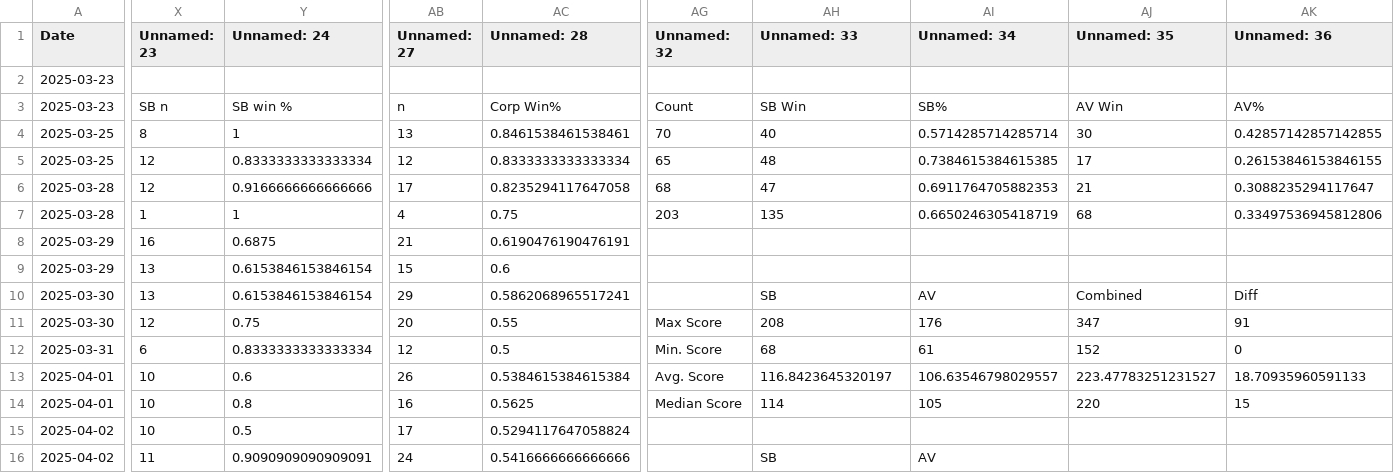
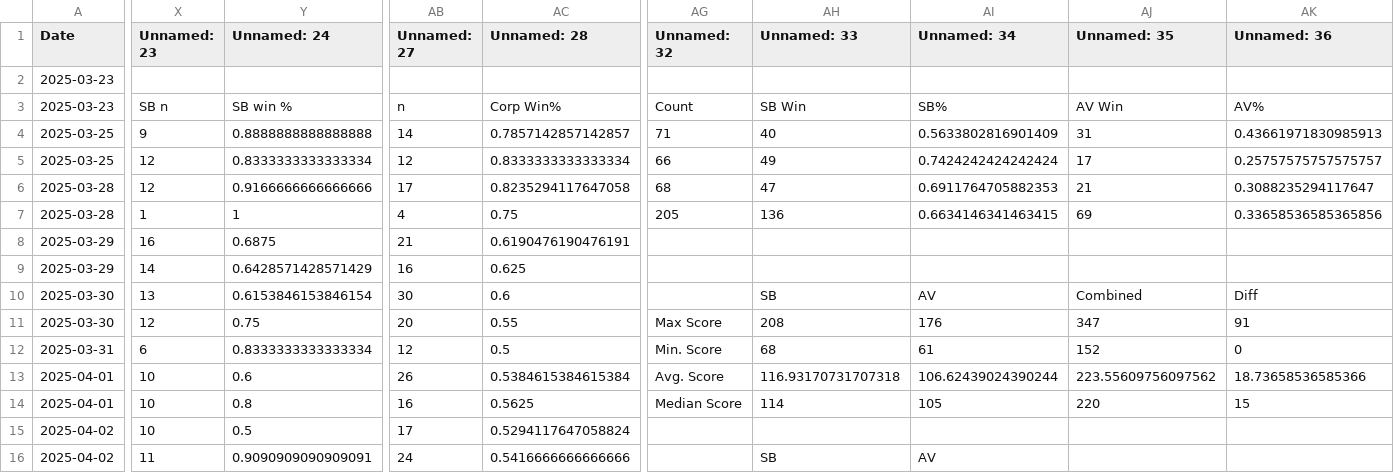
Before and after one commit to sjbergca/terraforming-tracker, a CSV file: games/games.csv, drawn as a sheet; only a part is shown, gaps mark what is left out; the diff covers the shown part only; the diff names each change by its address in the sheet, - before the commit and + after, or states it on an @@ line.

Commit message:
🔄 Auto-update games.csv

```diff
--- a/games/games.csv
+++ b/games/games.csv
-X4 (Unnamed: 23): 8
+X4 (Unnamed: 23): 9
-Y4 (Unnamed: 24): 1
+Y4 (Unnamed: 24): 0.8888888888888888
-AB4 (Unnamed: 27): 13
+AB4 (Unnamed: 27): 14
-AC4 (Unnamed: 28): 0.8461538461538461
+AC4 (Unnamed: 28): 0.7857142857142857
-AG4 (Unnamed: 32): 70
+AG4 (Unnamed: 32): 71
-AI4 (Unnamed: 34): 0.5714285714285714
+AI4 (Unnamed: 34): 0.5633802816901409
-AJ4 (Unnamed: 35): 30
+AJ4 (Unnamed: 35): 31
-AK4 (Unnamed: 36): 0.42857142857142855
+AK4 (Unnamed: 36): 0.43661971830985913
-AG5 (Unnamed: 32): 65
+AG5 (Unnamed: 32): 66
-AH5 (Unnamed: 33): 48
+AH5 (Unnamed: 33): 49
-AI5 (Unnamed: 34): 0.7384615384615385
+AI5 (Unnamed: 34): 0.7424242424242424
-AK5 (Unnamed: 36): 0.26153846153846155
+AK5 (Unnamed: 36): 0.25757575757575757
-AG7 (Unnamed: 32): 203
+AG7 (Unnamed: 32): 205
-AH7 (Unnamed: 33): 135
+AH7 (Unnamed: 33): 136
-AI7 (Unnamed: 34): 0.6650246305418719
+AI7 (Unnamed: 34): 0.6634146341463415
-AJ7 (Unnamed: 35): 68
+AJ7 (Unnamed: 35): 69
-AK7 (Unnamed: 36): 0.33497536945812806
+AK7 (Unnamed: 36): 0.33658536585365856
-X9 (Unnamed: 23): 13
+X9 (Unnamed: 23): 14
-Y9 (Unnamed: 24): 0.6153846153846154
+Y9 (Unnamed: 24): 0.6428571428571429
-AB9 (Unnamed: 27): 15
+AB9 (Unnamed: 27): 16
-AC9 (Unnamed: 28): 0.6
+AC9 (Unnamed: 28): 0.625
-AB10 (Unnamed: 27): 29
+AB10 (Unnamed: 27): 30
-AC10 (Unnamed: 28): 0.5862068965517241
+AC10 (Unnamed: 28): 0.6
-AH13 (Unnamed: 33): 116.8423645320197
+AH13 (Unnamed: 33): 116.93170731707318
-AI13 (Unnamed: 34): 106.63546798029557
+AI13 (Unnamed: 34): 106.62439024390244
-AJ13 (Unnamed: 35): 223.47783251231527
+AJ13 (Unnamed: 35): 223.55609756097562
-AK13 (Unnamed: 36): 18.70935960591133
+AK13 (Unnamed: 36): 18.73658536585366
```
Also changed, not shown: 2 added rows and 18 edited cells elsewhere in this file.
